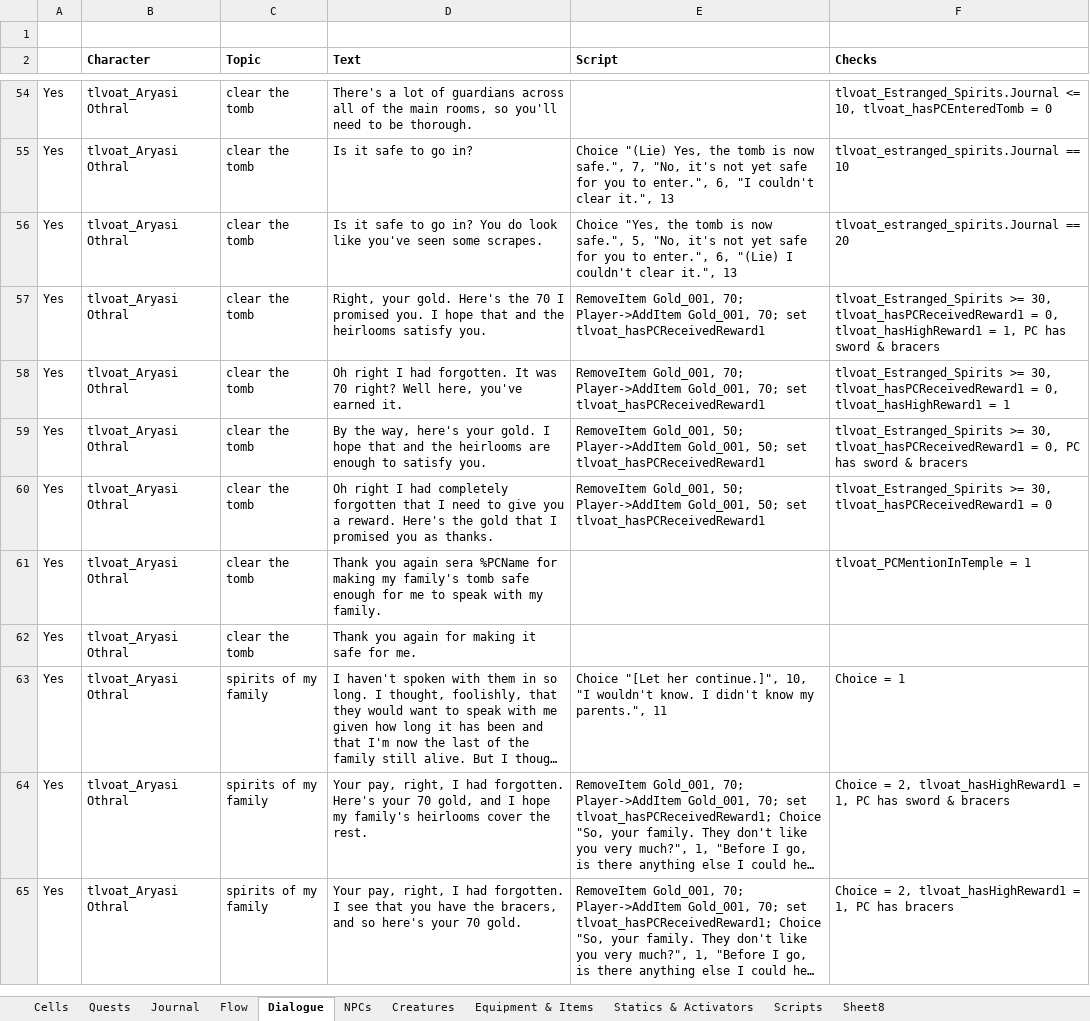
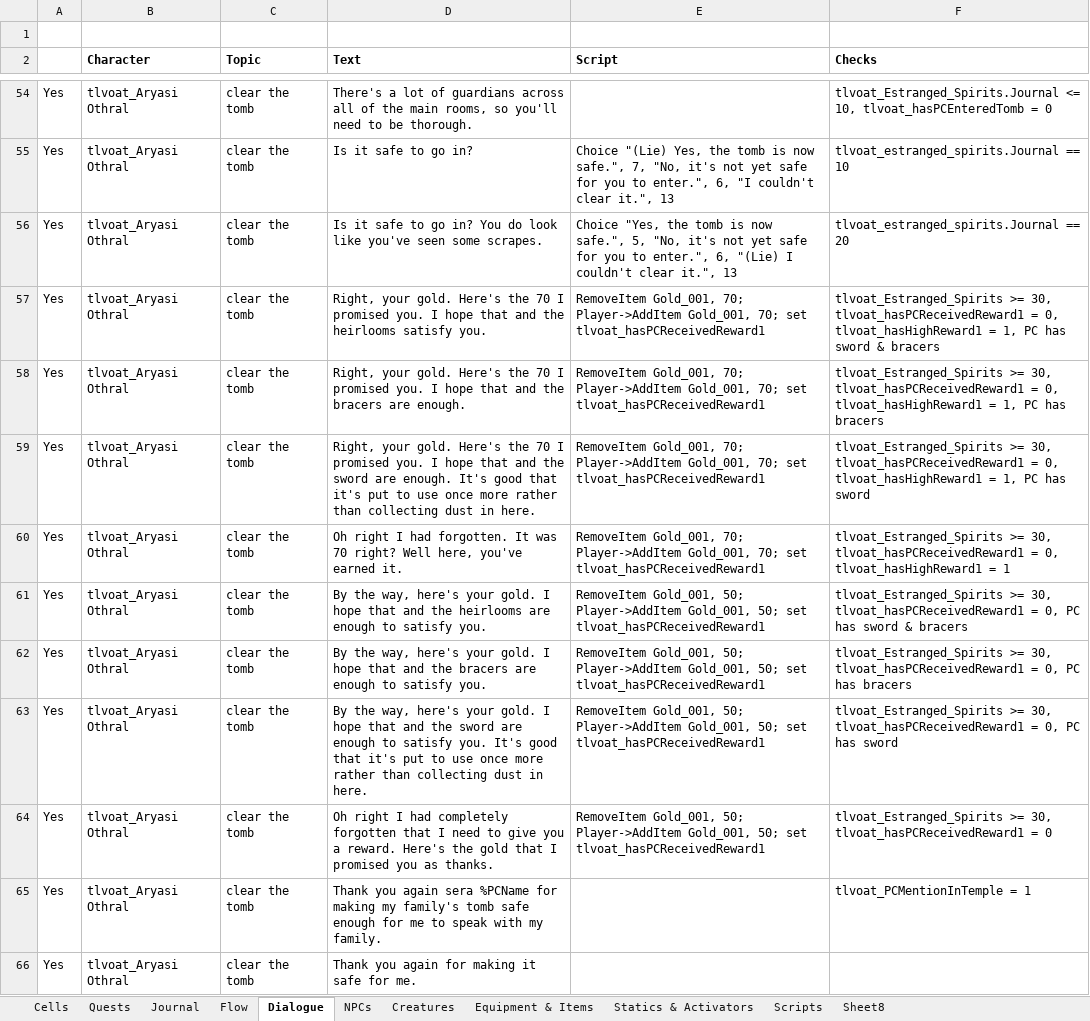
Before and after one commit to VesnaBrucoms/estranged-spirits, an Excel workbook: Docs/Project Manager.xlsx, sheet Dialogue, drawn as a sheet; only a part is shown, gaps mark what is left out; the shorter side is filled out with more unchanged rows; long unchanged cells end in …; values as stored, in another font and other column widths than the file's, no borders; conditional formats not drawn; the diff names each change by its address in the sheet, - before the commit and + after, or states it on an @@ line.

Commit message:
Update: finished sword, decal and icon assets
* Update: adjusted sword stats
* Update: fixed dialogue choice missing 'your'
* Update: slightly darkened the tomb
* Update: 4 more lines to Aryasi to cover diff heirloom scenarios

```diff
--- a/Docs/Project Manager.xlsx (sheet Dialogue)
+++ b/Docs/Project Manager.xlsx (sheet Dialogue)
+row 58: Yes | tlvoat_Aryasi Othral | clear the tomb | Right, your gold. Here's the 70 I promised you. I hope that and the bracers are enough. | RemoveItem Gold_001, 70; Player->AddItem Gold_001, 70; set tlvoat_hasPCReceivedReward1 | tlvoat_Estranged_Spirits >= 30, tlvoat_hasPCReceivedReward1 = 0, tlvoat_hasHighReward1 = 1, PC has bracers
+row 59: Yes | tlvoat_Aryasi Othral | clear the tomb | Right, your gold. Here's the 70 I promised you. I hope that and the sword are enough. It's good that it's put to use once more rather than collecting dust in here. | RemoveItem Gold_001, 70; Player->AddItem Gold_001, 70; set tlvoat_hasPCReceivedReward1 | tlvoat_Estranged_Spirits >= 30, tlvoat_hasPCReceivedReward1 = 0, tlvoat_hasHighReward1 = 1, PC has sword
+row 62: Yes | tlvoat_Aryasi Othral | clear the tomb | By the way, here's your gold. I hope that and the bracers are enough to satisfy you. | RemoveItem Gold_001, 50; Player->AddItem Gold_001, 50; set tlvoat_hasPCReceivedReward1 | tlvoat_Estranged_Spirits >= 30, tlvoat_hasPCReceivedReward1 = 0, PC has bracers
+row 63: Yes | tlvoat_Aryasi Othral | clear the tomb | By the way, here's your gold. I hope that and the sword are enough to satisfy you. It's good that it's put to use once more rather than collecting dust in here. | RemoveItem Gold_001, 50; Player->AddItem Gold_001, 50; set tlvoat_hasPCReceivedReward1 | tlvoat_Estranged_Spirits >= 30, tlvoat_hasPCReceivedReward1 = 0, PC has sword
```
Also changed, not shown: 14 other files.
